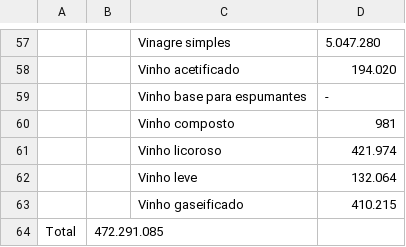
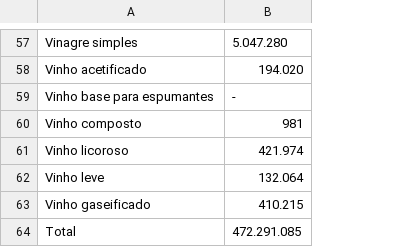
Before and after one commit to kirkgo/vinicultura-embrapa, a CSV file: data/comercializacao_data.csv, drawn as a sheet; only a part is shown, gaps mark what is left out; removed rows and columns are numbered as before the commit, all else as after; the diff covers the shown part only; the diff names each change by its address in the sheet, - before the commit and + after, or states it on an @@ line.

```diff
--- a/data/comercializacao_data.csv
+++ b/data/comercializacao_data.csv
-column A, row 64: Total
-column B, row 64: 472.291.085
-A64: (empty)
+A64: Total
-B64: (empty)
+B64: 472.291.085
```
Also changed, not shown: 1 added row, 1 removed row and 18 edited cells elsewhere in this file, data/processamento_americanas-e-hibridas_data.csv, data/processamento_viniferas_data.csv, 14 other files.
